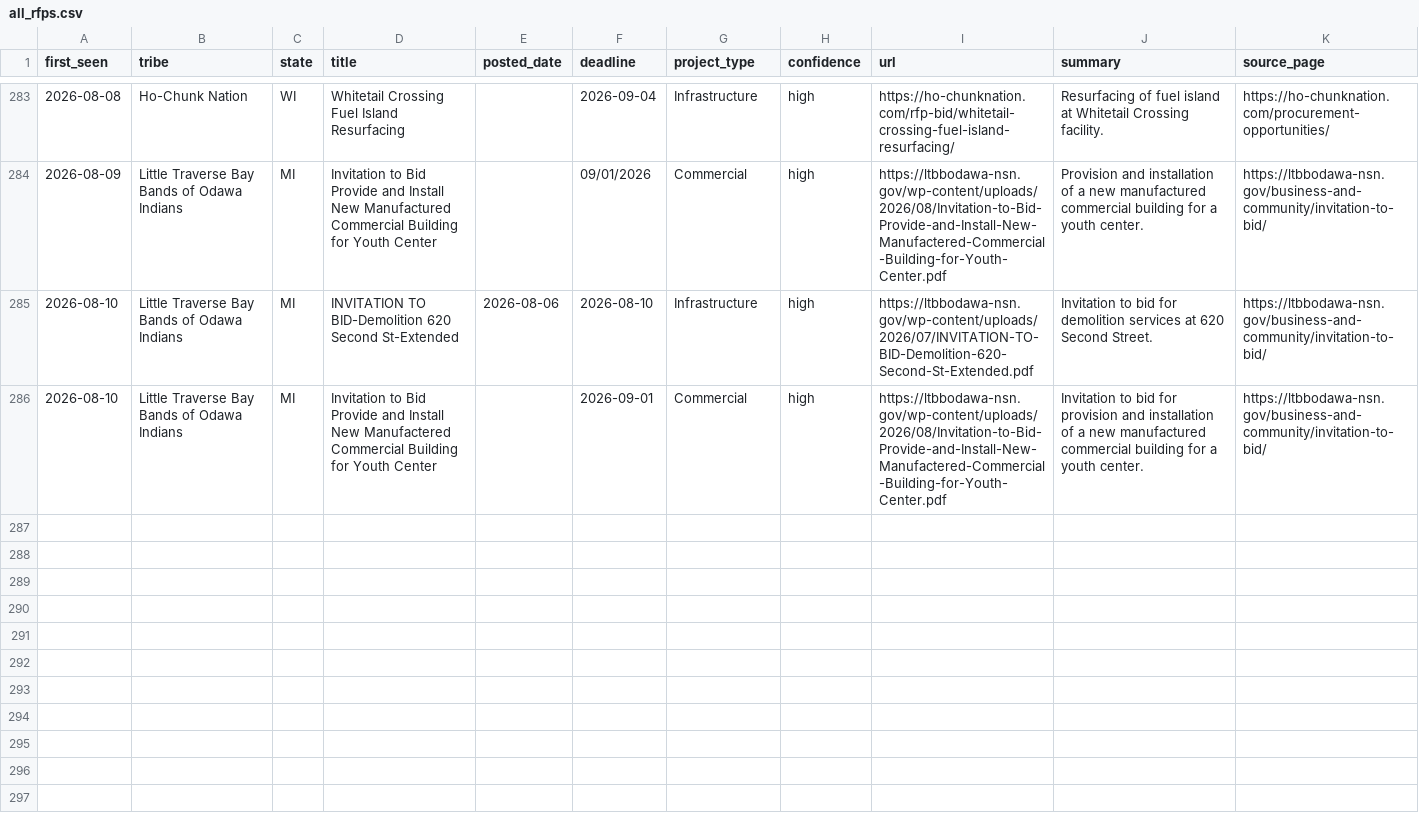
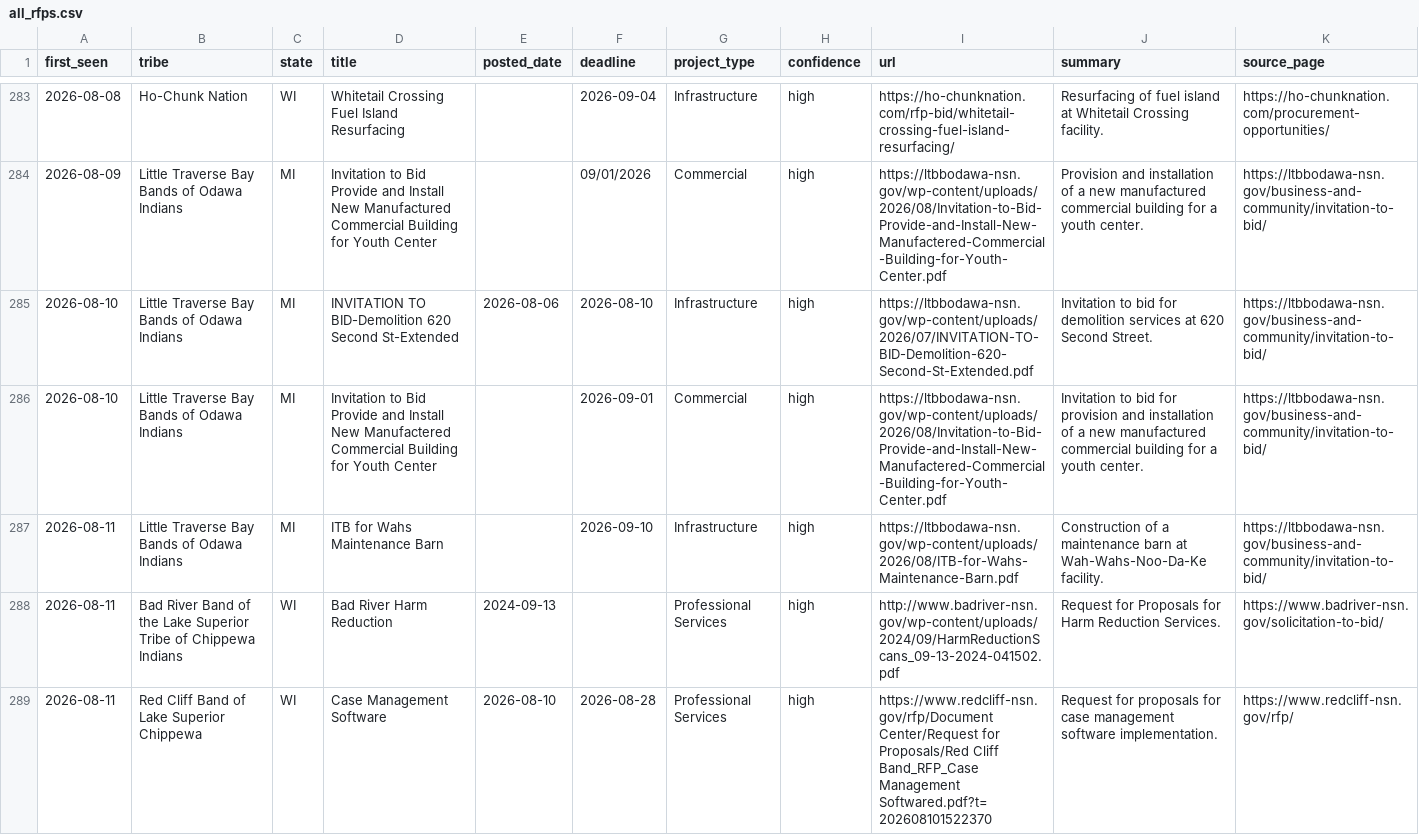
Before and after one commit to revelinvestments/tribal-rfp-scraper, a CSV file: data/all_rfps.csv, drawn as a sheet; only a part is shown, gaps mark what is left out.

```diff
--- a/data/all_rfps.csv
+++ b/data/all_rfps.csv
@@ -286 +286,4 @@ first_seen,tribe,state,title,posted_date,deadline,project_type,confidence,url,su
 2026-08-10,Little Traverse Bay Bands of Odawa Indians,MI,Invitation to Bid Provide and Install New Manufactered Commercial Building for Youth Center,,2026-09-01,Commercial,high,https://ltbbodawa-nsn.gov/wp-content/uploads/2026/08/Invitation-to-Bid-Provide-and-Install-New-Manufactered-Commercial-Building-for-Youth-Center.pdf,Invitation to bid for provision and installation of a new manufactured commercial building for a youth center.,https://ltbbodawa-nsn.gov/business-and-community/invitation-to-bid/
+2026-08-11,Little Traverse Bay Bands of Odawa Indians,MI,ITB for Wahs Maintenance Barn,,2026-09-10,Infrastructure,high,https://ltbbodawa-nsn.gov/wp-content/uploads/2026/08/ITB-for-Wahs-Maintenance-Barn.pdf,Construction of a maintenance barn at Wah-Wahs-Noo-Da-Ke facility.,https://ltbbodawa-nsn.gov/business-and-community/invitation-to-bid/
+2026-08-11,Bad River Band of the Lake Superior Tribe of Chippewa Indians,WI,Bad River Harm Reduction,2024-09-13,,Professional Services,high,http://www.badriver-nsn.gov/wp-content/uploads/2024/09/HarmReductionScans_09-13-2024-041502.pdf,Request for Proposals for Harm Reduction Services.,https://www.badriver-nsn.gov/solicitation-to-bid/
+2026-08-11,Red Cliff Band of Lake Superior Chippewa,WI,Case Management Software,2026-08-10,2026-08-28,Professional Services,high,https://www.redcliff-nsn.gov/rfp/Document Center/Request for Proposals/Red Cliff Band_RFP_Case Management Softwared.pdf?t=202608101522370,Request for proposals for case management software implementation.,https://www.redcliff-nsn.gov/rfp/
```
Also changed, not shown: data/new_rfps.csv, 2 other files.
